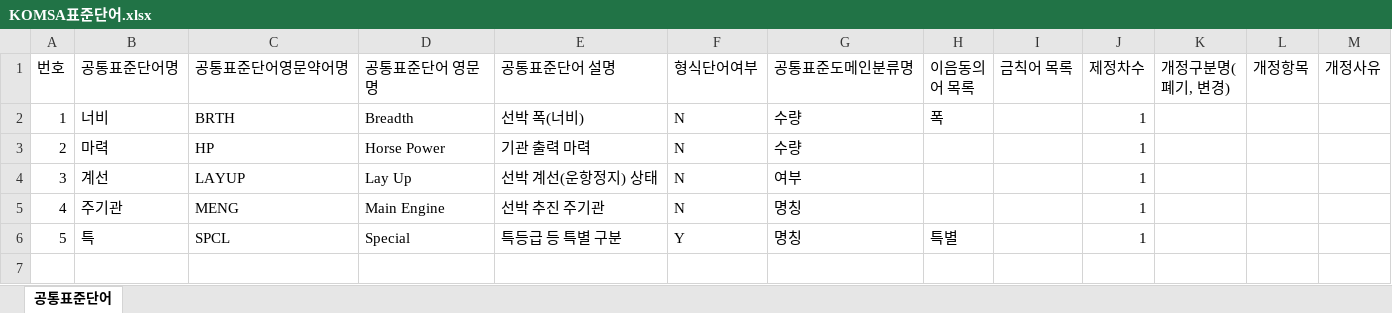
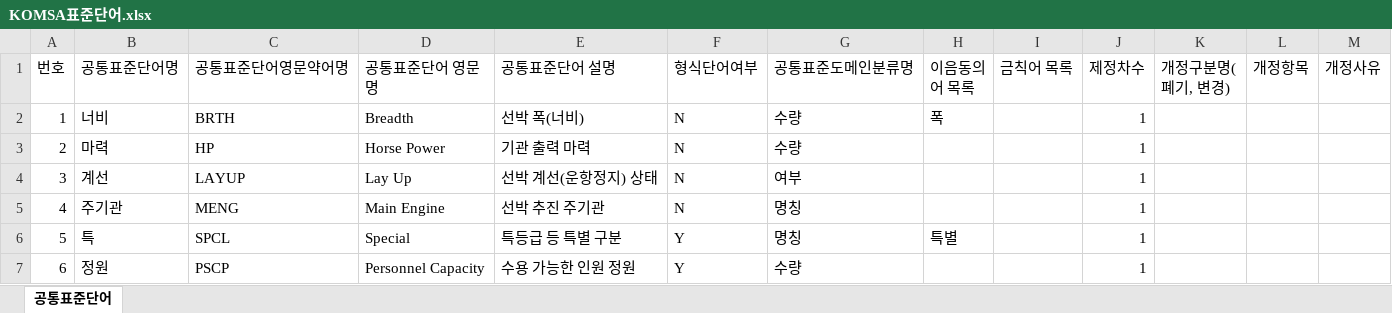
Before and after one commit to bye23mj/egov-demo, an Excel workbook: docs/03. metadata/기관/KOMSA표준단어.xlsx, sheet 공통표준단어, drawn as a sheet; values as stored, in another font and other column widths than the file's, no borders; the diff names each change by its address in the sheet, - before the commit and + after, or states it on an @@ line.

```diff
--- a/docs/03. metadata/기관/KOMSA표준단어.xlsx (sheet 공통표준단어)
+++ b/docs/03. metadata/기관/KOMSA표준단어.xlsx (sheet 공통표준단어)
+row 7: 6 | 정원 | PSCP | Personnel Capacity | 수용 가능한 인원 정원 | Y | 수량 |  |  | 1
```
Also changed, not shown: docs/03. metadata/기관/KOMSA표준도메인.xlsx, docs/03. metadata/기관/KOMSA표준용어.xlsx, 18 other files.
